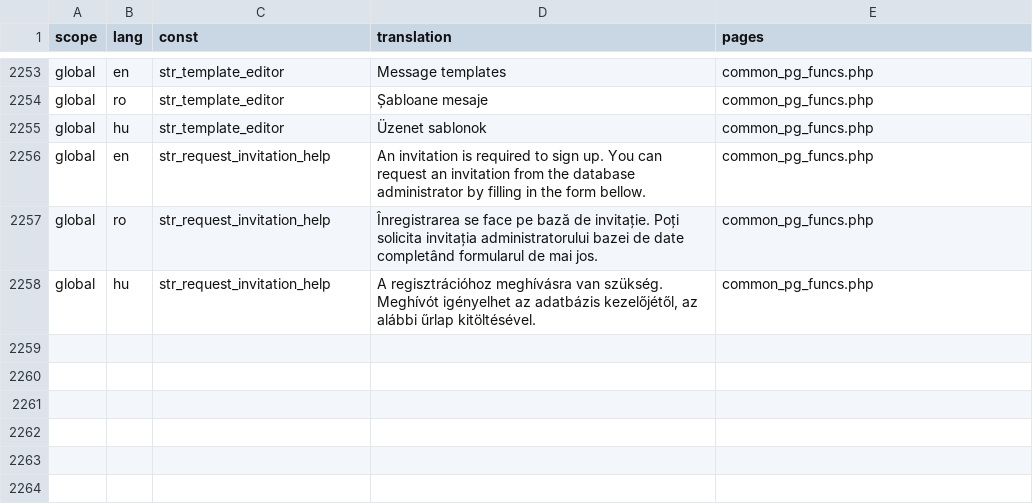
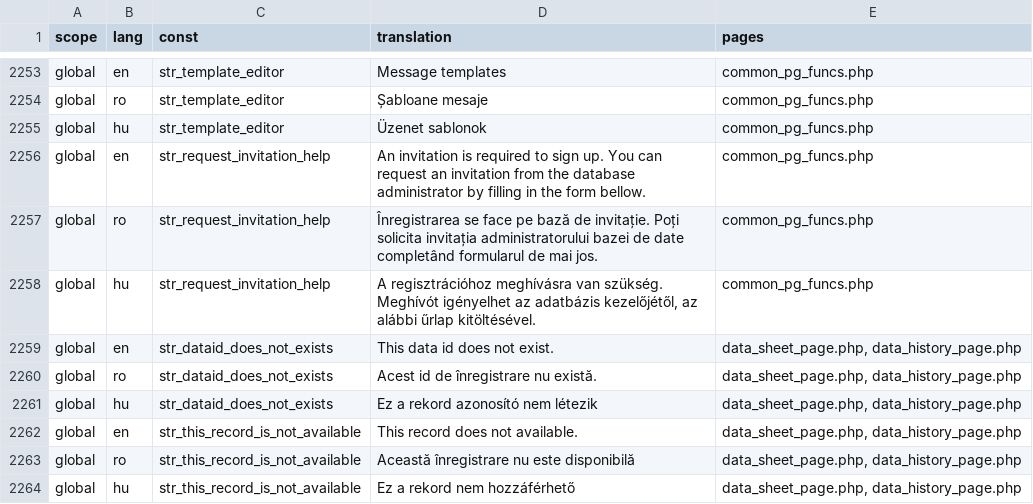
Before and after one commit to OpenBioMaps/translations, a CSV file: global_project_translations.csv, drawn as a sheet; only a part is shown, gaps mark what is left out.

Commit message:
Update global_project_translations.csv

```diff
--- a/global_project_translations.csv
+++ b/global_project_translations.csv
@@ -2258 +2258,7 @@
 "global","hu","str_request_invitation_help","A regisztrációhoz meghívásra van szükség. Meghívót igényelhet az adatbázis kezelőjétől, az alábbi űrlap kitöltésével.","common_pg_funcs.php"
+"global","en","str_dataid_does_not_exists","This data id does not exist.","data_sheet_page.php, data_history_page.php"
+"global","ro","str_dataid_does_not_exists","Acest id de înregistrare nu există.","data_sheet_page.php, data_history_page.php"
+"global","hu","str_dataid_does_not_exists","Ez a rekord azonosító nem létezik","data_sheet_page.php, data_history_page.php"
+"global","en","str_this_record_is_not_available","This record does not available.","data_sheet_page.php, data_history_page.php"
+"global","ro","str_this_record_is_not_available","Această înregistrare nu este disponibilă","data_sheet_page.php, data_history_page.php"
+"global","hu","str_this_record_is_not_available","Ez a rekord nem hozzáférhető","data_sheet_page.php, data_history_page.php"
```
